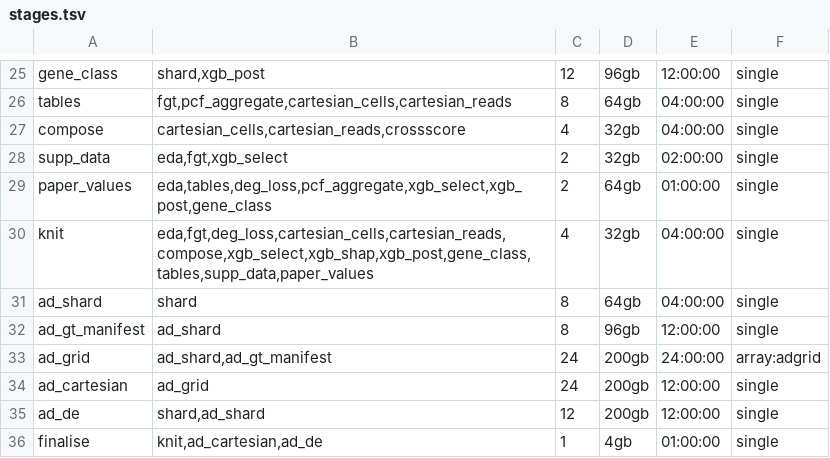
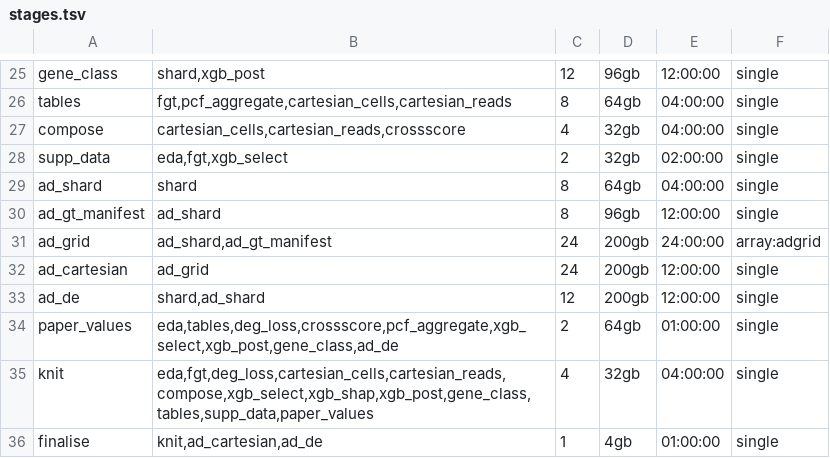
Before and after one commit to neurogenomics/Empirical_Power_Analysis, a TSV file: pipeline/stages.tsv, drawn as a sheet; only a part is shown, gaps mark what is left out.

```diff
--- a/pipeline/stages.tsv
+++ b/pipeline/stages.tsv
@@ -28,4 +28,2 @@ compose	cartesian_cells,cartesian_reads,crossscore	4	32gb	04:00:00	single
 supp_data	eda,fgt,xgb_select	2	32gb	02:00:00	single
-paper_values	eda,tables,deg_loss,pcf_aggregate,xgb_select,xgb_post,gene_class	2	64gb	01:00:00	single
-knit	eda,fgt,deg_loss,cartesian_cells,cartesian_reads,compose,xgb_select,xgb_shap,xgb_post,gene_class,tables,supp_data,paper_values	4	32gb	04:00:00	single
 ad_shard	shard	8	64gb	04:00:00	single
@@ -35,2 +33,4 @@ ad_cartesian	ad_grid	24	200gb	12:00:00	single
 ad_de	shard,ad_shard	12	200gb	12:00:00	single
+paper_values	eda,tables,deg_loss,crossscore,pcf_aggregate,xgb_select,xgb_post,gene_class,ad_de	2	64gb	01:00:00	single
+knit	eda,fgt,deg_loss,cartesian_cells,cartesian_reads,compose,xgb_select,xgb_shap,xgb_post,gene_class,tables,supp_data,paper_values	4	32gb	04:00:00	single
 finalise	knit,ad_cartesian,ad_de	1	4gb	01:00:00	single
```
Also changed, not shown: 2 other files.
